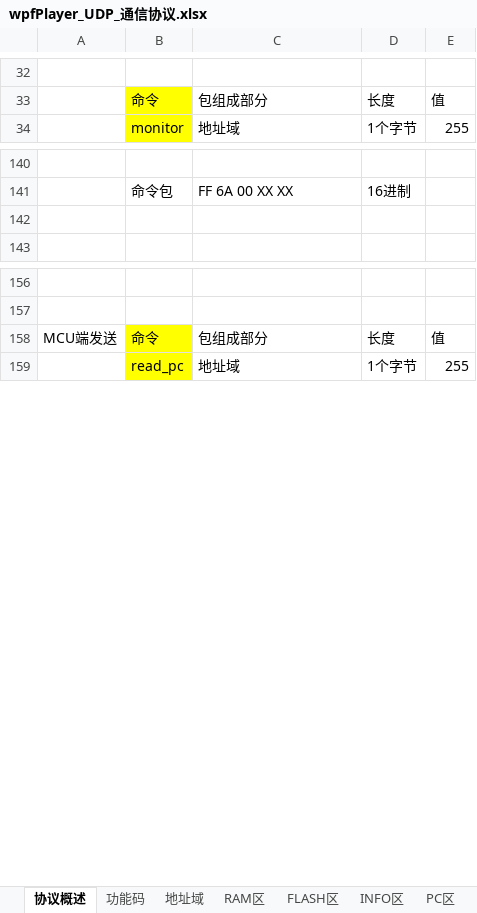
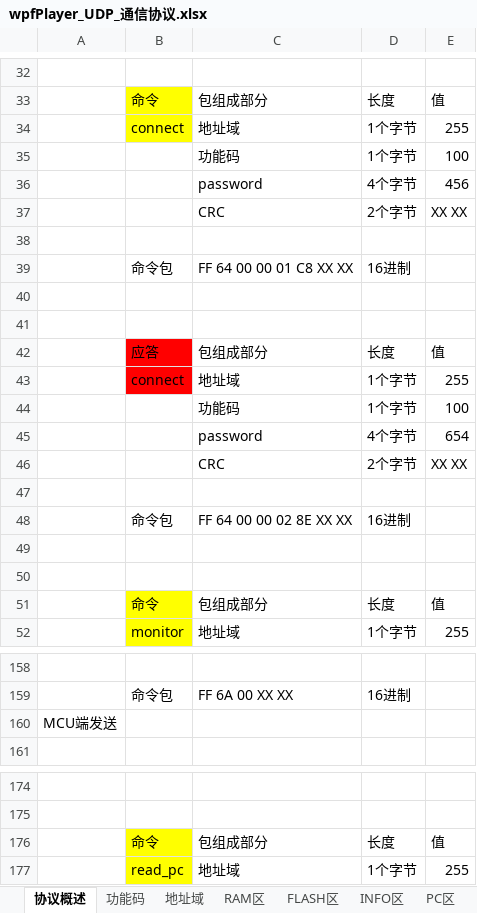
Before and after one commit to ZhangXZ123/zxzTest, an Excel workbook: doc/wpfPlayer_UDP_通信协议.xlsx, sheet 协议概述, drawn as a sheet; only a part is shown, gaps mark what is left out; values as stored, in another font and other column widths than the file's, no borders; addresses are those after the commit; the diff names each change by its address in the sheet, - before the commit and + after, or states it on an @@ line.

```diff
--- a/doc/wpfPlayer_UDP_通信协议.xlsx (sheet 协议概述)
+++ b/doc/wpfPlayer_UDP_通信协议.xlsx (sheet 协议概述)
+row 34:  | connect | 地址域 | 1个字节 | 255
+row 35:  |  | 功能码 | 1个字节 | 100
+row 36:  |  | password | 4个字节 | 456
+row 37:  |  | CRC | 2个字节 | XX XX
+row 38: (empty)
+row 39:  | 命令包 | FF 64 00 00 01 C8 XX XX | 16进制
+row 40: (empty)
+row 41: (empty)
+row 42:  | 应答 | 包组成部分 | 长度 | 值
+row 43:  | connect | 地址域 | 1个字节 | 255
+row 44:  |  | 功能码 | 1个字节 | 100
+row 45:  |  | password | 4个字节 | 654
+row 46:  |  | CRC | 2个字节 | XX XX
+row 47: (empty)
+row 48:  | 命令包 | FF 64 00 00 02 8E XX XX | 16进制
+row 49: (empty)
+row 50: (empty)
+row 51:  | 命令 | 包组成部分 | 长度 | 值
-A160: (empty)
+A160: MCU端发送
-A176: MCU端发送
+A176: (empty)
```
Also changed, not shown: sheet RAM区, 5 other files.
